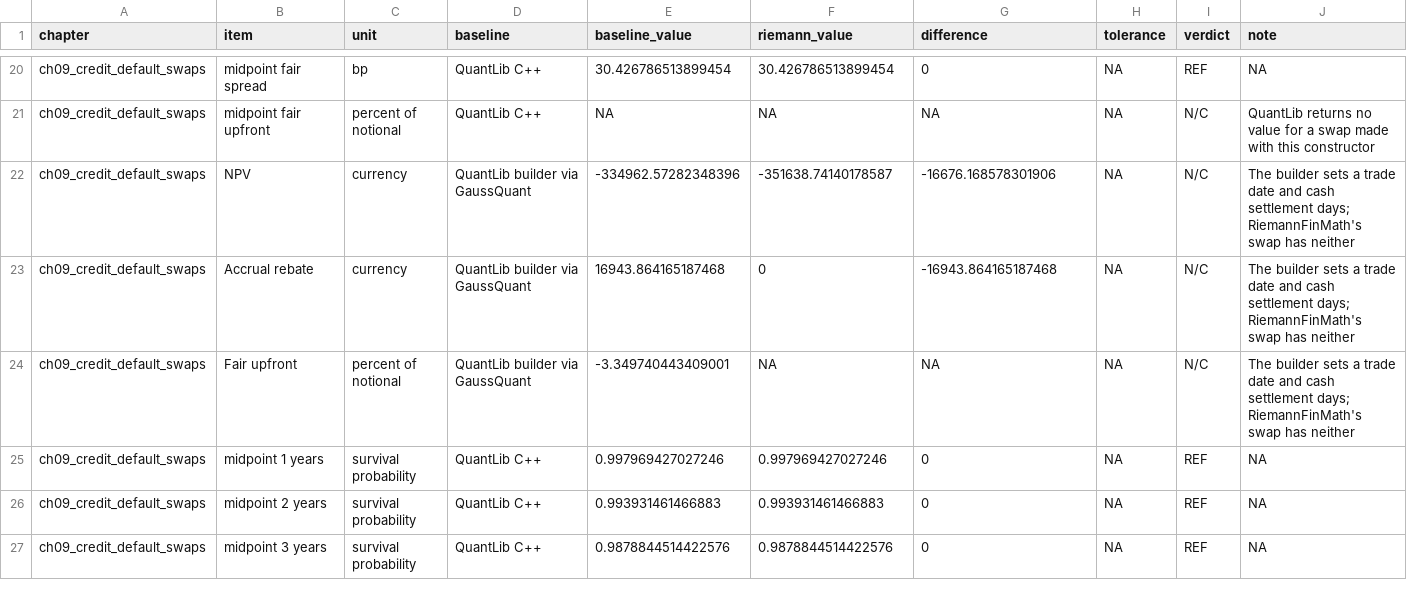
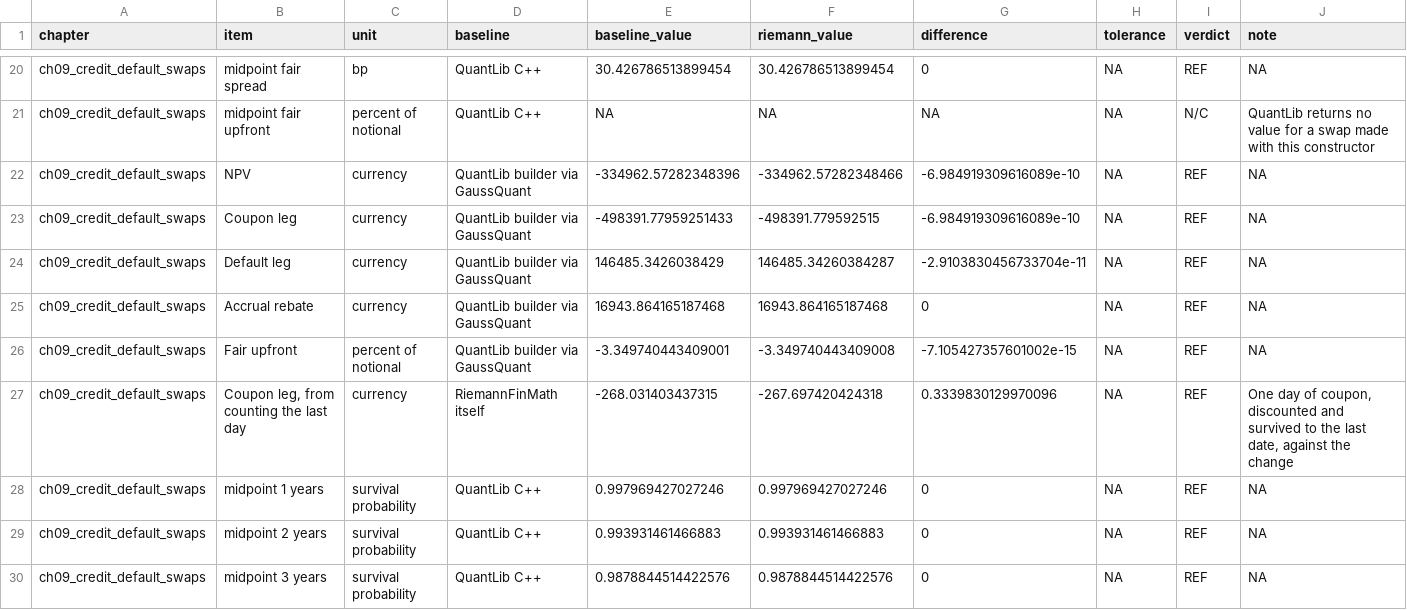
Before and after one commit to besuke/Riemann, a CSV file: comparison/results/ch09_credit_default_swaps.csv, drawn as a sheet; only a part is shown, gaps mark what is left out; the diff covers the shown part only.

```diff
--- a/comparison/results/ch09_credit_default_swaps.csv
+++ b/comparison/results/ch09_credit_default_swaps.csv
@@ -21,5 +21,8 @@ ch09_credit_default_swaps,midpoint fair spread,bp,QuantLib C++,30.42678651389945
 ch09_credit_default_swaps,midpoint fair upfront,percent of notional,QuantLib C++,NA,NA,NA,NA,N/C,QuantLib returns no value for a swap made with this constructor
-ch09_credit_default_swaps,NPV,currency,QuantLib builder via GaussQuant,-334962.57282348396,-351638.74140178587,-16676.168578301906,NA,N/C,The builder sets a trade date and cash settlement days; RiemannFinMath's swap has neither
-ch09_credit_default_swaps,Accrual rebate,currency,QuantLib builder via GaussQuant,16943.864165187468,0,-16943.864165187468,NA,N/C,The builder sets a trade date and cash settlement days; RiemannFinMath's swap has neither
-ch09_credit_default_swaps,Fair upfront,percent of notional,QuantLib builder via GaussQuant,-3.349740443409001,NA,NA,NA,N/C,The builder sets a trade date and cash settlement days; RiemannFinMath's swap has neither
+ch09_credit_default_swaps,NPV,currency,QuantLib builder via GaussQuant,-334962.57282348396,-334962.57282348466,-6.984919309616089e-10,NA,REF,NA
+ch09_credit_default_swaps,Coupon leg,currency,QuantLib builder via GaussQuant,-498391.77959251433,-498391.779592515,-6.984919309616089e-10,NA,REF,NA
+ch09_credit_default_swaps,Default leg,currency,QuantLib builder via GaussQuant,146485.3426038429,146485.34260384287,-2.9103830456733704e-11,NA,REF,NA
+ch09_credit_default_swaps,Accrual rebate,currency,QuantLib builder via GaussQuant,16943.864165187468,16943.864165187468,0,NA,REF,NA
+ch09_credit_default_swaps,Fair upfront,percent of notional,QuantLib builder via GaussQuant,-3.349740443409001,-3.349740443409008,-7.105427357601002e-15,NA,REF,NA
+ch09_credit_default_swaps,"Coupon leg, from counting the last day",currency,RiemannFinMath itself,-268.031403437315,-267.697420424318,0.3339830129970096,NA,REF,"One day of coupon, discounted and survived to the last date, against the change"
 ch09_credit_default_swaps,midpoint 1 years,survival probability,QuantLib C++,0.997969427027246,0.997969427027246,0,NA,REF,NA
```
Also changed, not shown: 38 edited cells elsewhere in this file, comparison/results/ch02_fixed_rate_bonds.csv, comparison/results/ch13_parallel_batches.csv, 20 other files.
